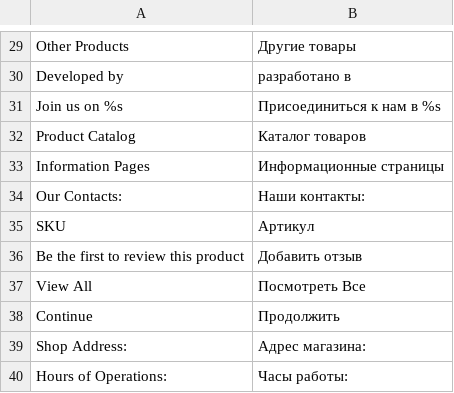
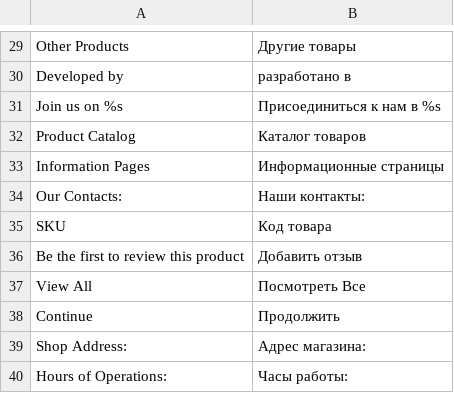
Before and after one commit to dominido/technostock, a CSV file: app/design/frontend/ultimo/unitop/locale/ru_RU/translate.csv, drawn as a sheet; only a part is shown, gaps mark what is left out.

Commit message:
lang fix

```diff
--- a/app/design/frontend/ultimo/unitop/locale/ru_RU/translate.csv
+++ b/app/design/frontend/ultimo/unitop/locale/ru_RU/translate.csv
@@ -34,3 +34,3 @@
 "Our Contacts:", "Наши контакты:"
-"SKU", "Артикул"
+"SKU", "Код товара"
 "Be the first to review this product", "Добавить отзыв"
```
